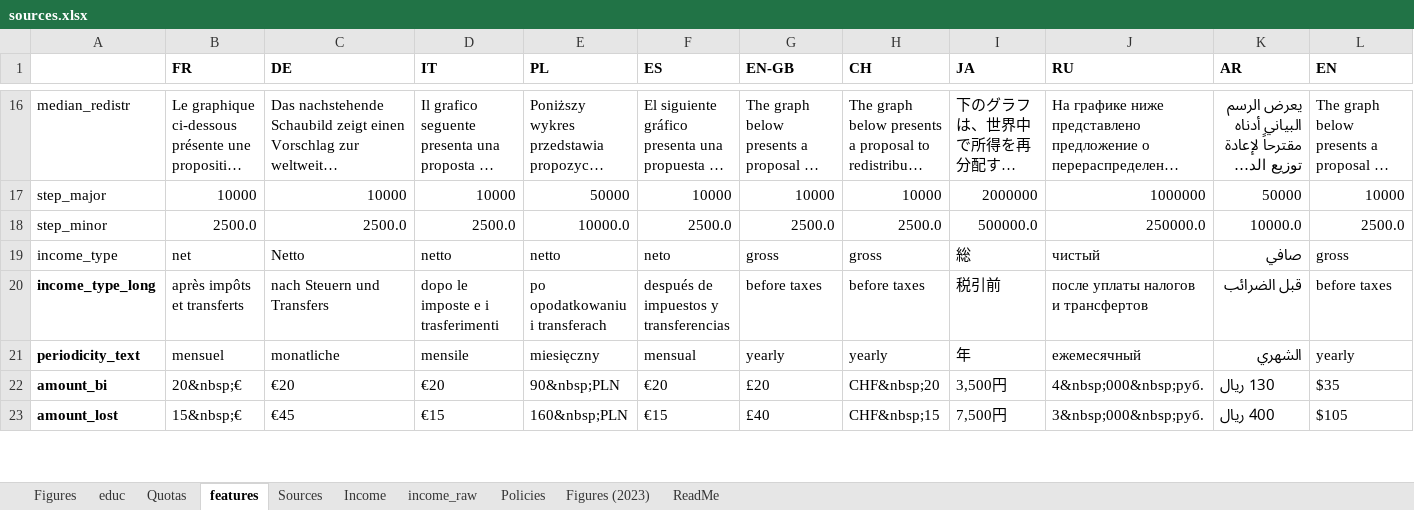
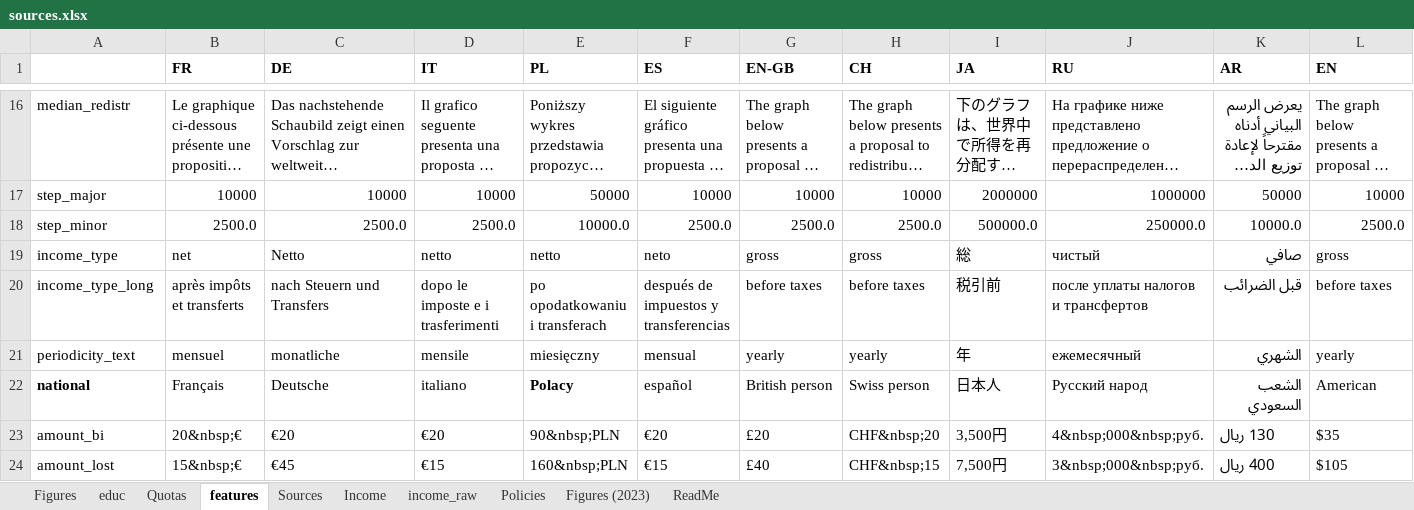
Before and after one commit to bixiou/robustness_global_redistr, an Excel workbook: questionnaire/sources.xlsx, sheet features, drawn as a sheet; only a part is shown, gaps mark what is left out; long unchanged cells end in …; values as stored, in another font and other column widths than the file's, no borders; addresses are those after the commit; rows hold the shown columns only; the diff covers the shown part only; the diff names each change by its address in the sheet, - before the commit and + after, or states it on an @@ line.

```diff
--- a/questionnaire/sources.xlsx (sheet features)
+++ b/questionnaire/sources.xlsx (sheet features)
-A20:A21 bold: on
+A20:A21 bold: off
+row 22: national | Français | Deutsche | italiano | Polacy | español | British person | Swiss person | 日本人 | Русский народ | الشعب السعودي | American
-A23:A24 bold: on
+A23:A24 bold: off
```
Also changed, not shown: 3 added rows, 31 edited cells and cell formats elsewhere in this sheet, sheet Figures, 2 other files.
